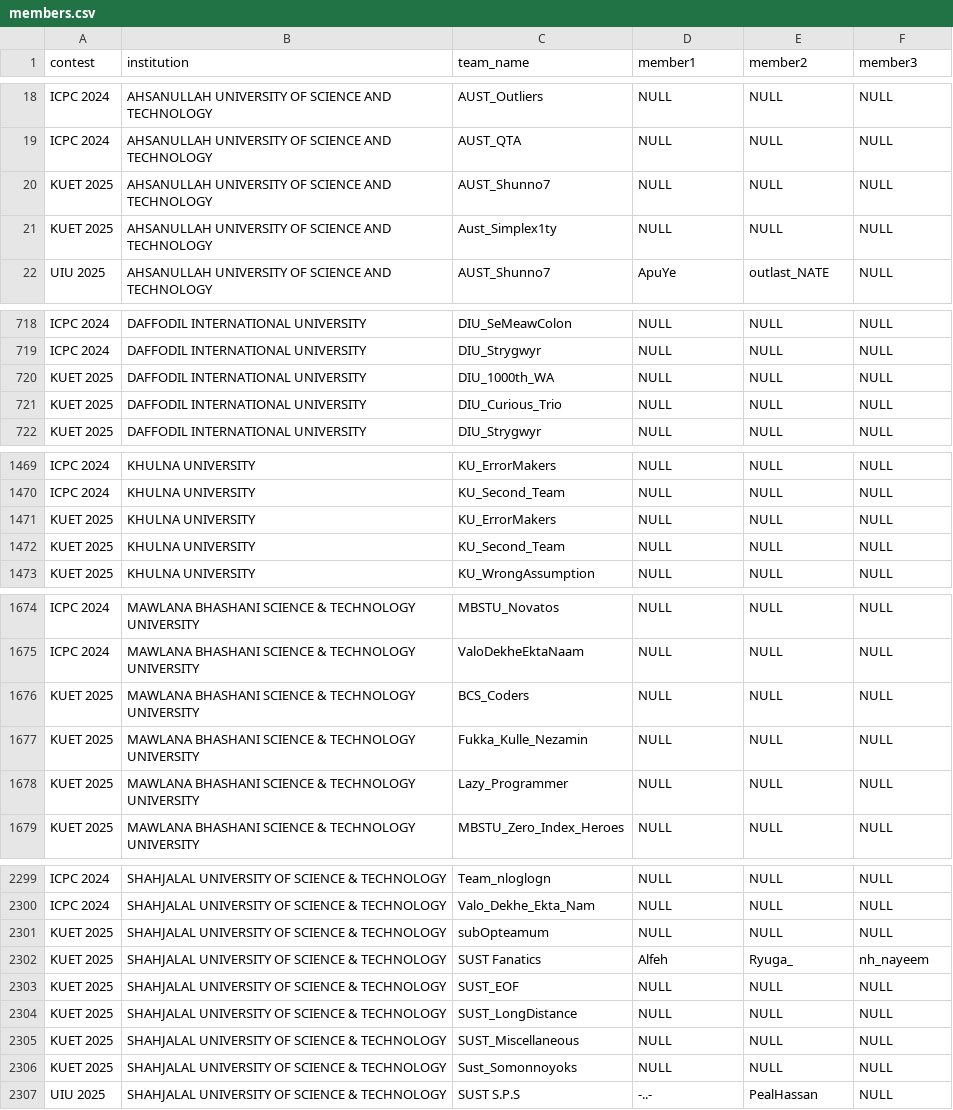
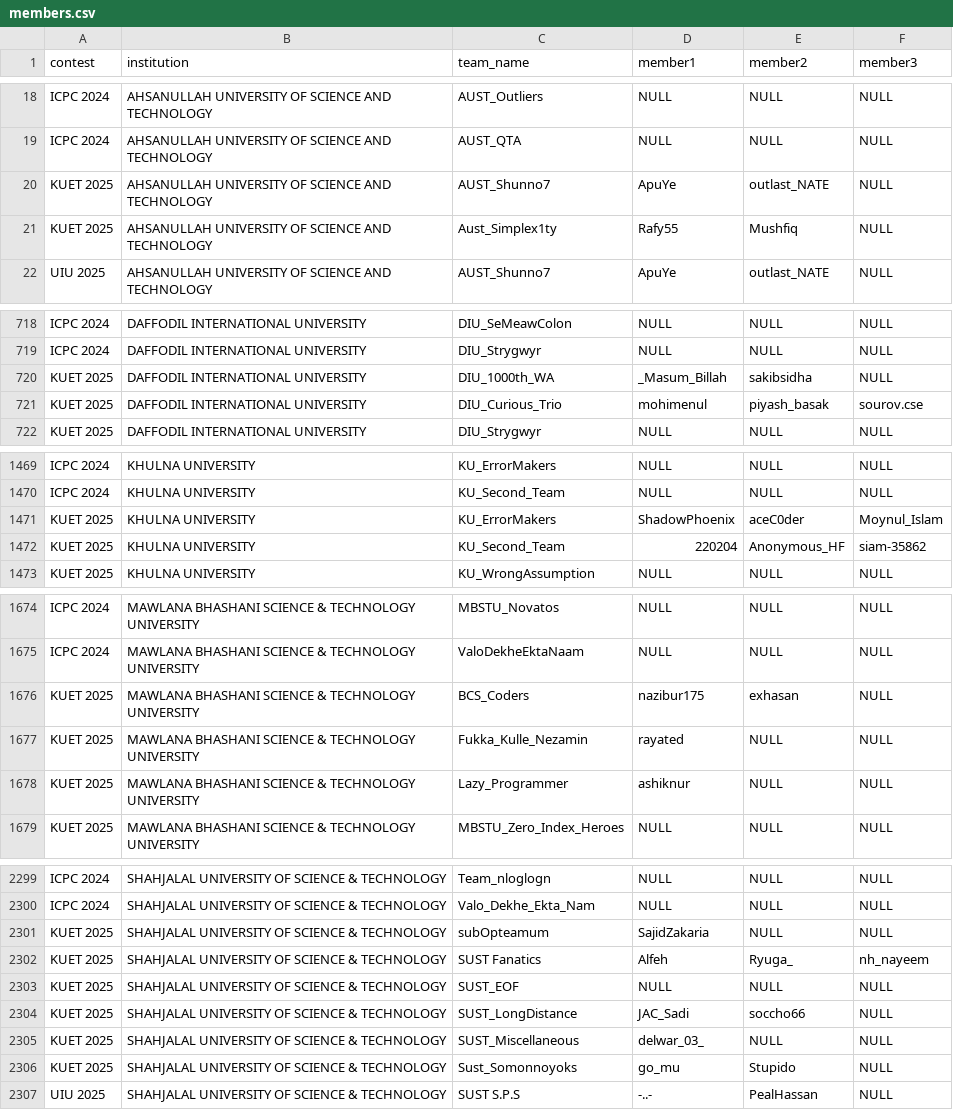
Before and after one commit to infi9itea/Biscuit-Rating, a CSV file: members/data/members.csv, drawn as a sheet; only a part is shown, gaps mark what is left out; the diff covers the shown part only.

```diff
--- a/members/data/members.csv
+++ b/members/data/members.csv
@@ -19,4 +19,4 @@ ICPC 2024,AHSANULLAH UNIVERSITY OF SCIENCE AND TECHNOLOGY,AUST_Outliers,NULL,NUL
 ICPC 2024,AHSANULLAH UNIVERSITY OF SCIENCE AND TECHNOLOGY,AUST_QTA,NULL,NULL,NULL
-KUET 2025,AHSANULLAH UNIVERSITY OF SCIENCE AND TECHNOLOGY,AUST_Shunno7,NULL,NULL,NULL
-KUET 2025,AHSANULLAH UNIVERSITY OF SCIENCE AND TECHNOLOGY,Aust_Simplex1ty,NULL,NULL,NULL
+KUET 2025,AHSANULLAH UNIVERSITY OF SCIENCE AND TECHNOLOGY,AUST_Shunno7,ApuYe,outlast_NATE,NULL
+KUET 2025,AHSANULLAH UNIVERSITY OF SCIENCE AND TECHNOLOGY,Aust_Simplex1ty,Rafy55,Mushfiq,NULL
 UIU 2025,AHSANULLAH UNIVERSITY OF SCIENCE AND TECHNOLOGY,AUST_Shunno7,ApuYe,outlast_NATE,NULL
@@ -719,4 +719,4 @@ ICPC 2024,DAFFODIL INTERNATIONAL UNIVERSITY,DIU_SeMeawColon,NULL,NULL,NULL
 ICPC 2024,DAFFODIL INTERNATIONAL UNIVERSITY,DIU_Strygwyr,NULL,NULL,NULL
-KUET 2025,DAFFODIL INTERNATIONAL UNIVERSITY,DIU_1000th_WA,NULL,NULL,NULL
-KUET 2025,DAFFODIL INTERNATIONAL UNIVERSITY,DIU_Curious_Trio,NULL,NULL,NULL
+KUET 2025,DAFFODIL INTERNATIONAL UNIVERSITY,DIU_1000th_WA,_Masum_Billah,sakibsidha,NULL
+KUET 2025,DAFFODIL INTERNATIONAL UNIVERSITY,DIU_Curious_Trio,mohimenul,piyash_basak,sourov.cse
 KUET 2025,DAFFODIL INTERNATIONAL UNIVERSITY,DIU_Strygwyr,NULL,NULL,NULL
@@ -1470,4 +1470,4 @@ ICPC 2024,KHULNA UNIVERSITY,KU_ErrorMakers,NULL,NULL,NULL
 ICPC 2024,KHULNA UNIVERSITY,KU_Second_Team,NULL,NULL,NULL
-KUET 2025,KHULNA UNIVERSITY,KU_ErrorMakers,NULL,NULL,NULL
-KUET 2025,KHULNA UNIVERSITY,KU_Second_Team,NULL,NULL,NULL
+KUET 2025,KHULNA UNIVERSITY,KU_ErrorMakers,ShadowPhoenix,aceC0der,Moynul_Islam
+KUET 2025,KHULNA UNIVERSITY,KU_Second_Team,220204,Anonymous_HF,siam-35862
 KUET 2025,KHULNA UNIVERSITY,KU_WrongAssumption,NULL,NULL,NULL
@@ -1675,5 +1675,5 @@ ICPC 2024,MAWLANA BHASHANI SCIENCE & TECHNOLOGY UNIVERSITY,MBSTU_Novatos,NULL,NU
 ICPC 2024,MAWLANA BHASHANI SCIENCE & TECHNOLOGY UNIVERSITY,ValoDekheEktaNaam,NULL,NULL,NULL
-KUET 2025,MAWLANA BHASHANI SCIENCE & TECHNOLOGY UNIVERSITY,BCS_Coders,NULL,NULL,NULL
-KUET 2025,MAWLANA BHASHANI SCIENCE & TECHNOLOGY UNIVERSITY,Fukka_Kulle_Nezamin,NULL,NULL,NULL
-KUET 2025,MAWLANA BHASHANI SCIENCE & TECHNOLOGY UNIVERSITY,Lazy_Programmer,NULL,NULL,NULL
+KUET 2025,MAWLANA BHASHANI SCIENCE & TECHNOLOGY UNIVERSITY,BCS_Coders,nazibur175,exhasan,NULL
+KUET 2025,MAWLANA BHASHANI SCIENCE & TECHNOLOGY UNIVERSITY,Fukka_Kulle_Nezamin,rayated,NULL,NULL
+KUET 2025,MAWLANA BHASHANI SCIENCE & TECHNOLOGY UNIVERSITY,Lazy_Programmer,ashiknur,NULL,NULL
 KUET 2025,MAWLANA BHASHANI SCIENCE & TECHNOLOGY UNIVERSITY,MBSTU_Zero_Index_Heroes,NULL,NULL,NULL
@@ -2300,8 +2300,8 @@ ICPC 2024,SHAHJALAL UNIVERSITY OF SCIENCE & TECHNOLOGY,Team_nloglogn,NULL,NULL,N
 ICPC 2024,SHAHJALAL UNIVERSITY OF SCIENCE & TECHNOLOGY,Valo_Dekhe_Ekta_Nam,NULL,NULL,NULL
-KUET 2025,SHAHJALAL UNIVERSITY OF SCIENCE & TECHNOLOGY,subOpteamum,NULL,NULL,NULL
+KUET 2025,SHAHJALAL UNIVERSITY OF SCIENCE & TECHNOLOGY,subOpteamum,SajidZakaria,NULL,NULL
 KUET 2025,SHAHJALAL UNIVERSITY OF SCIENCE & TECHNOLOGY,SUST Fanatics,Alfeh,Ryuga_,nh_nayeem
 KUET 2025,SHAHJALAL UNIVERSITY OF SCIENCE & TECHNOLOGY,SUST_EOF,NULL,NULL,NULL
-KUET 2025,SHAHJALAL UNIVERSITY OF SCIENCE & TECHNOLOGY,SUST_LongDistance,NULL,NULL,NULL
-KUET 2025,SHAHJALAL UNIVERSITY OF SCIENCE & TECHNOLOGY,SUST_Miscellaneous,NULL,NULL,NULL
-KUET 2025,SHAHJALAL UNIVERSITY OF SCIENCE & TECHNOLOGY,Sust_Somonnoyoks,NULL,NULL,NULL
+KUET 2025,SHAHJALAL UNIVERSITY OF SCIENCE & TECHNOLOGY,SUST_LongDistance,JAC_Sadi,soccho66,NULL
+KUET 2025,SHAHJALAL UNIVERSITY OF SCIENCE & TECHNOLOGY,SUST_Miscellaneous,delwar_03_,NULL,NULL
+KUET 2025,SHAHJALAL UNIVERSITY OF SCIENCE & TECHNOLOGY,Sust_Somonnoyoks,go_mu,Stupido,NULL
 UIU 2025,SHAHJALAL UNIVERSITY OF SCIENCE & TECHNOLOGY,SUST S.P.S,-..-,PealHassan,NULL
```
Also changed, not shown: 72 edited cells elsewhere in this file, contestant_rating/output/ratings.csv, 2 other files.
